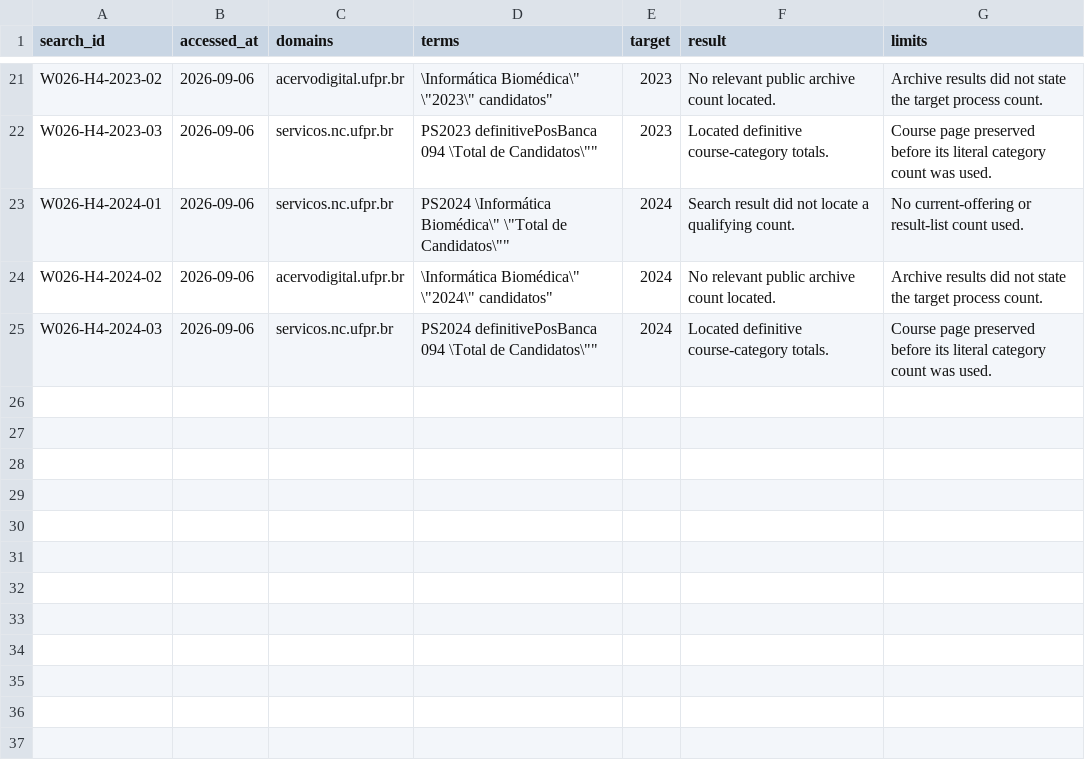
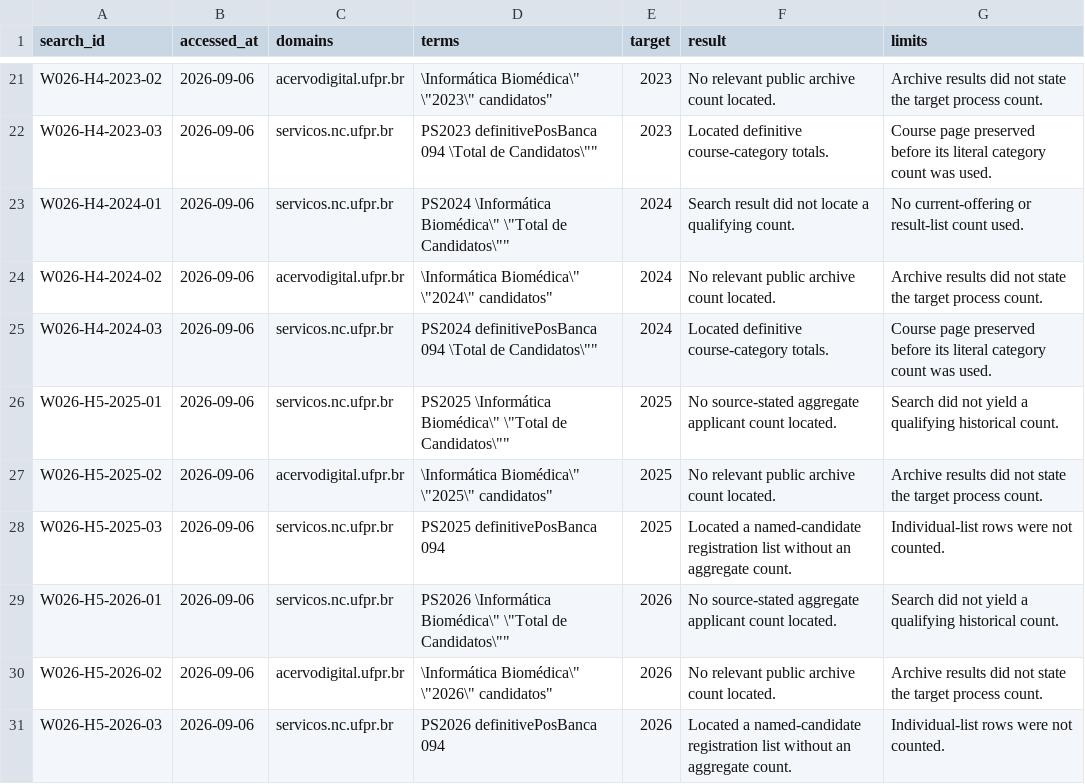
Before and after one commit to vinnses/ibm, a CSV file: administracao/dados/ufpr/w026/buscas.csv, drawn as a sheet; only a part is shown, gaps mark what is left out.

```diff
--- a/administracao/dados/ufpr/w026/buscas.csv
+++ b/administracao/dados/ufpr/w026/buscas.csv
@@ -25 +25,7 @@ W026-H4-2024-02,2026-09-06,acervodigital.ufpr.br,"\"Informática Biomédica\" \"
 W026-H4-2024-03,2026-09-06,servicos.nc.ufpr.br,"PS2024 definitivePosBanca 094 \"Total de Candidatos\"",2024,Located definitive course-category totals.,Course page preserved before its literal category count was used.
+W026-H5-2025-01,2026-09-06,servicos.nc.ufpr.br,"PS2025 \"Informática Biomédica\" \"Total de Candidatos\"",2025,No source-stated aggregate applicant count located.,Search did not yield a qualifying historical count.
+W026-H5-2025-02,2026-09-06,acervodigital.ufpr.br,"\"Informática Biomédica\" \"2025\" candidatos",2025,No relevant public archive count located.,Archive results did not state the target process count.
+W026-H5-2025-03,2026-09-06,servicos.nc.ufpr.br,"PS2025 definitivePosBanca 094",2025,Located a named-candidate registration list without an aggregate count.,Individual-list rows were not counted.
+W026-H5-2026-01,2026-09-06,servicos.nc.ufpr.br,"PS2026 \"Informática Biomédica\" \"Total de Candidatos\"",2026,No source-stated aggregate applicant count located.,Search did not yield a qualifying historical count.
+W026-H5-2026-02,2026-09-06,acervodigital.ufpr.br,"\"Informática Biomédica\" \"2026\" candidatos",2026,No relevant public archive count located.,Archive results did not state the target process count.
+W026-H5-2026-03,2026-09-06,servicos.nc.ufpr.br,"PS2026 definitivePosBanca 094",2026,Located a named-candidate registration list without an aggregate count.,Individual-list rows were not counted.
```
Also changed, not shown: dados/administracao/candidatos-historicos.csv, 2 other files.
